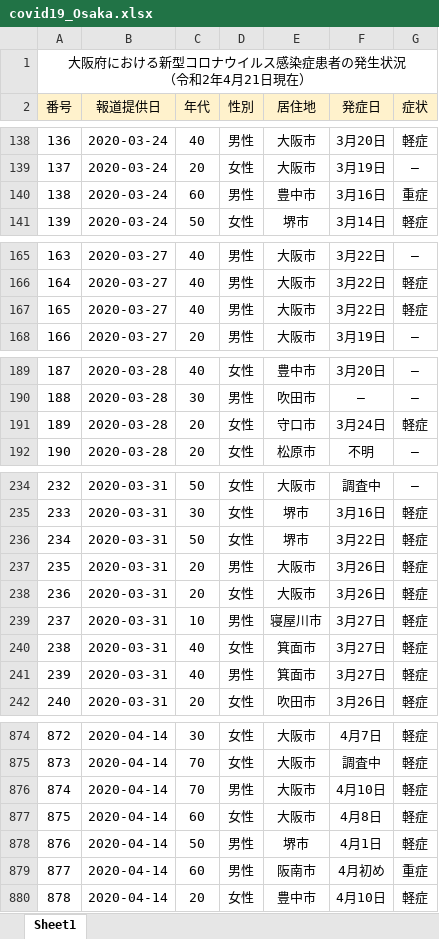
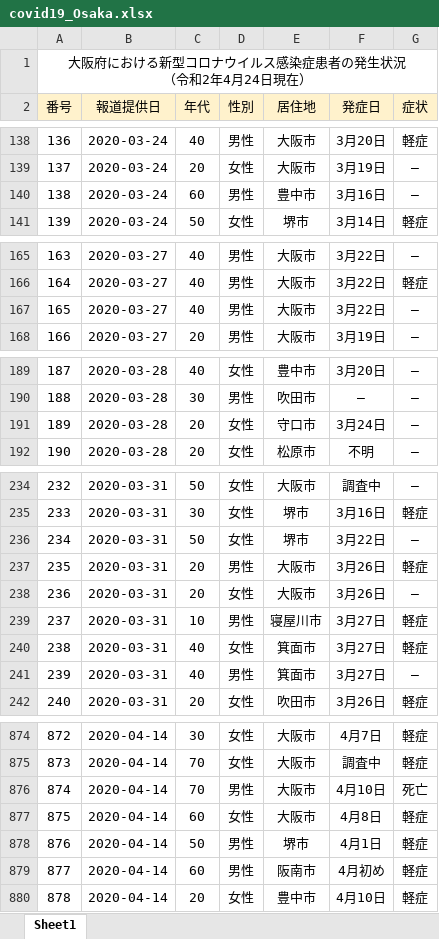
Before and after one commit to Kentaro-Kamada/covid19_prefecture, an Excel workbook: data/covid19_Osaka.xlsx, sheet Sheet1, drawn as a sheet; only a part is shown, gaps mark what is left out; values as stored, in another font and other column widths than the file's, no borders; removed rows and columns are numbered as before the commit, all else as after; the diff covers the shown part only; the diff names each change by its address in the sheet, - before the commit and + after, or states it on an @@ line.

```diff
--- a/data/covid19_Osaka.xlsx (sheet Sheet1)
+++ b/data/covid19_Osaka.xlsx (sheet Sheet1)
@@ column A (番号) renumbered in row 1 @@
-G140 (症状): 重症
+G140 (症状): ―
-row 167: 165 | 2020-03-27 | 40 | 男性 | 大阪市 | 3月22日 | 軽症
+row 167: 165 | 2020-03-27 | 40 | 男性 | 大阪市 | 3月22日 | ―
-G191 (症状): 軽症
+G191 (症状): ―
-G236 (症状): 軽症
+G236 (症状): ―
-G238 (症状): 軽症
+G238 (症状): ―
-G241 (症状): 軽症
+G241 (症状): ―
-G876 (症状): 軽症
+G876 (症状): 死亡
-G879 (症状): 重症
+G879 (症状): 軽症
```
Also changed, not shown: 97 added rows and 19 edited cells elsewhere in this sheet, data/covid19_Hyogo.xlsx, 9 other files.
